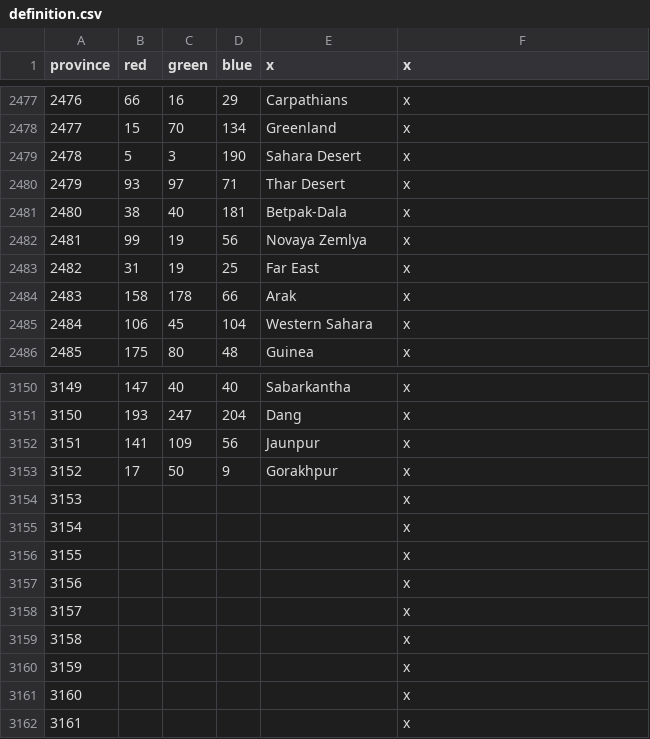
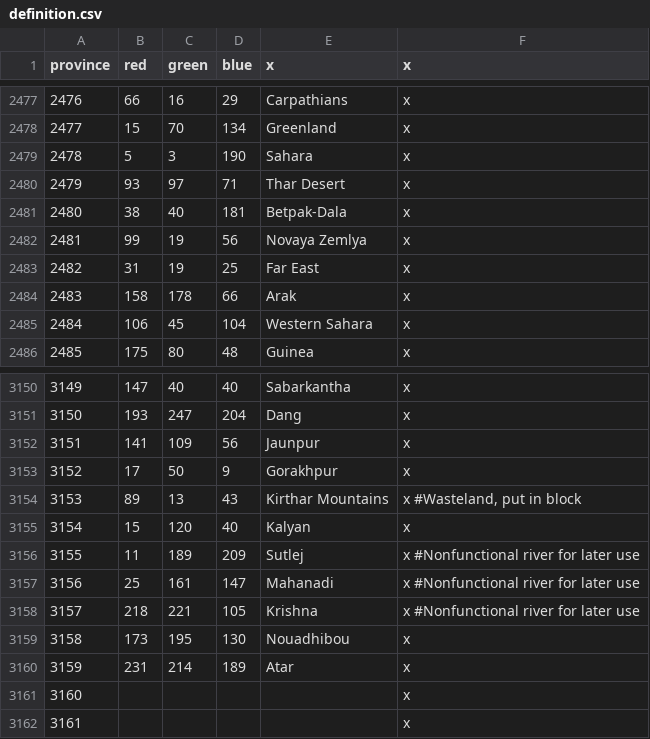
Before and after one commit to klorpa/After-The-End-Eurasia, a CSV file: ATE_Eurasia/map/definition.csv, drawn as a sheet; only a part is shown, gaps mark what is left out; the diff covers the shown part only.

```diff
--- a/ATE_Eurasia/map/definition.csv
+++ b/ATE_Eurasia/map/definition.csv
@@ -2478,3 +2478,3 @@ province;red;green;blue;x;x
 2477;15;70;134;Greenland;x
-2478;5;3;190;Sahara Desert;x
+2478;5;3;190;Sahara;x
 2479;93;97;71;Thar Desert;x
@@ -3153,9 +3153,9 @@ province;red;green;blue;x;x
 3152;17;50;9;Gorakhpur;x
-3153;;;;;x
-3154;;;;;x
-3155;;;;;x
-3156;;;;;x
-3157;;;;;x
-3158;;;;;x
-3159;;;;;x
+3153;89;13;43;Kirthar Mountains;x #Wasteland, put in block
+3154;15;120;40;Kalyan;x
+3155;11;189;209;Sutlej;x #Nonfunctional river for later use
+3156;25;161;147;Mahanadi;x #Nonfunctional river for later use
+3157;218;221;105;Krishna;x #Nonfunctional river for later use
+3158;173;195;130;Nouadhibou;x
+3159;231;214;189;Atar;x
 3160;;;;;x
```
Also changed, not shown: 13 edited cells elsewhere in this file, ATE_Eurasia/localisation/000_provinces.csv, ATE_Eurasia/localisation/000_titles_baronies.csv, 25 other files.
